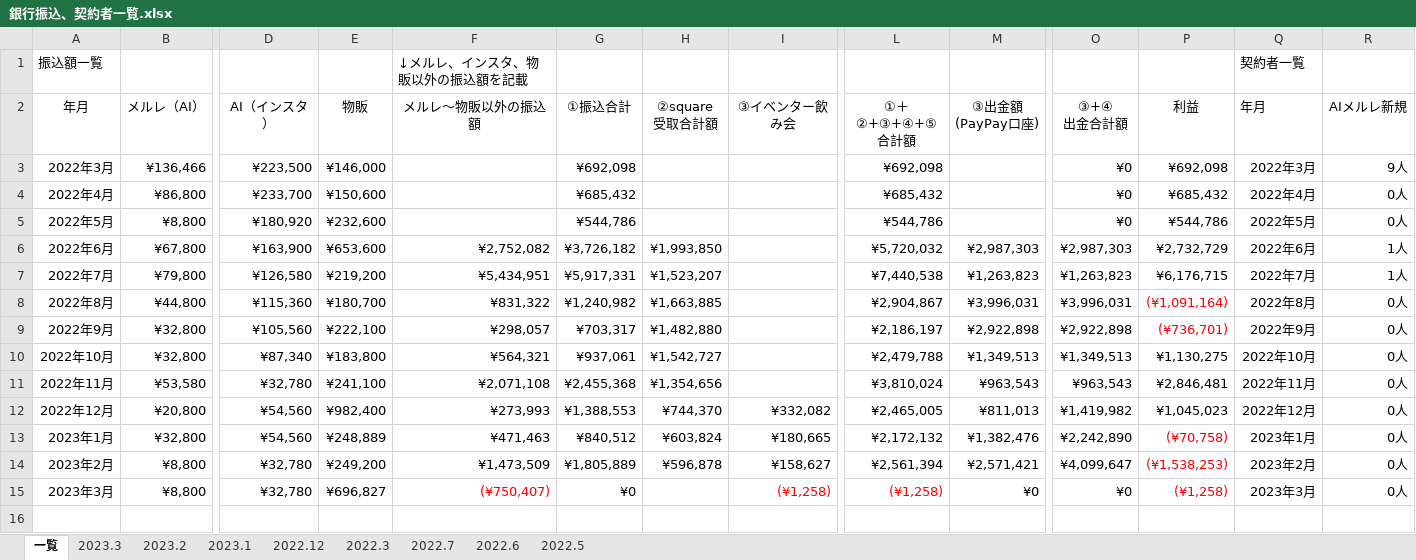
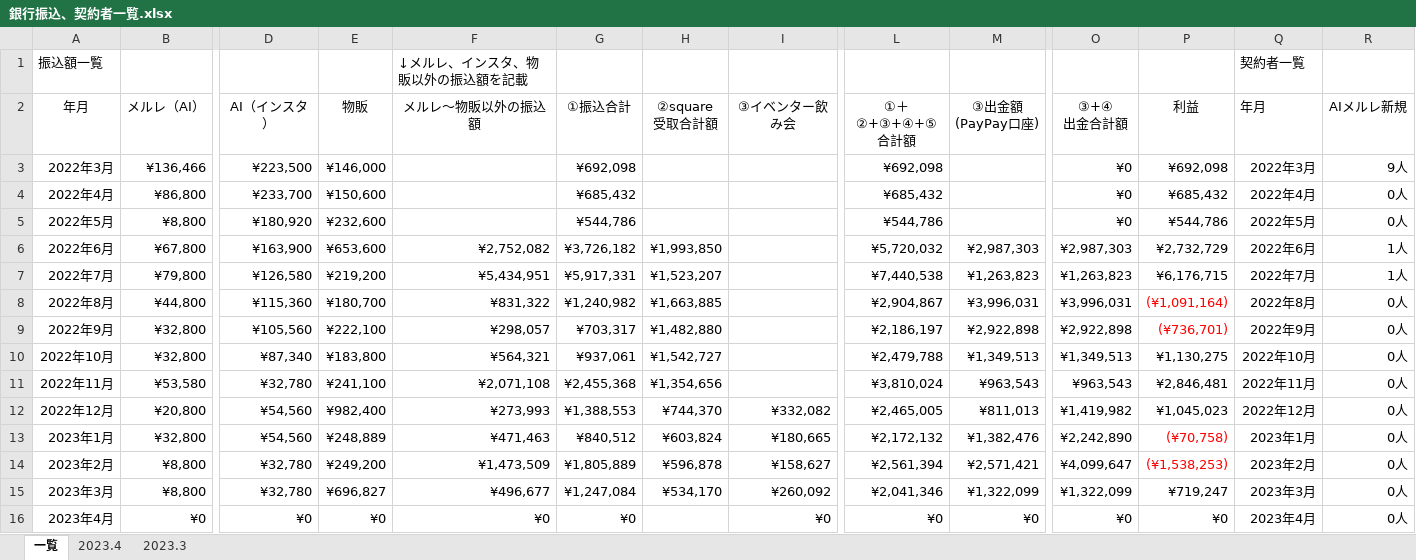
Before and after one commit to atsu0124shi/WorkFolder, an Excel workbook: 作業フォルダー/銀行振込、契約者一覧.xlsx, sheet 一覧, drawn as a sheet; only a part is shown, gaps mark what is left out; values as stored, in another font and other column widths than the file's, no borders; table styles not drawn; rows hold the shown columns only; the diff names each change by its address in the sheet, - before the commit and + after, or states it on an @@ line.

```diff
--- a/作業フォルダー/銀行振込、契約者一覧.xlsx (sheet 一覧)
+++ b/作業フォルダー/銀行振込、契約者一覧.xlsx (sheet 一覧)
@@ sheet tab hidden: 2023.2 @@
@@ sheet tab hidden: 2023.1 @@
@@ sheet tab hidden: 2022.12 @@
@@ sheet tab hidden: 2022.3 @@
@@ sheet tab hidden: 2022.7 @@
@@ sheet tab hidden: 2022.6 @@
@@ sheet tab hidden: 2022.5 @@
+sheet tab: 2023.4
-F15 (メルレ～物販以外の振込額): (¥750,407)
+F15 (メルレ～物販以外の振込額): ¥496,677
-F15 text colour: #FF0000
+F15 text colour: black
-G15 (①振込合計): ¥0
+G15 (①振込合計): ¥1,247,084
-H15 (②square 受取合計額): (empty)
+H15 (②square 受取合計額): ¥534,170
-I15 (③イベンター飲み会): (¥1,258)
+I15 (③イベンター飲み会): ¥260,092
-I15 text colour: #FF0000
+I15 text colour: black
-L15 (①＋②+③+④+⑤ 合計額): (¥1,258)
+L15 (①＋②+③+④+⑤ 合計額): ¥2,041,346
-L15 text colour: #FF0000
+L15 text colour: black
-M15 (③出金額 (PayPay口座)): ¥0
+M15 (③出金額 (PayPay口座)): ¥1,322,099
-O15 (③+④ 出金合計額): ¥0
+O15 (③+④ 出金合計額): ¥1,322,099
-P15 (利益): (¥1,258)
+P15 (利益): ¥719,247
-P15 text colour: #FF0000
+P15 text colour: black
+row 16: 2023年4月 | ¥0 | ¥0 | ¥0 | ¥0 | ¥0 |  | ¥0 | ¥0 | ¥0 | ¥0 | ¥0 | 2023年4月 | 0人
```
Also changed, not shown: sheet 2023.3, ひょうたさん_資料/物販管理簿.xlsx, 作業フォルダー/遅延損害金のやろうたち.xlsx, 2 other files.
